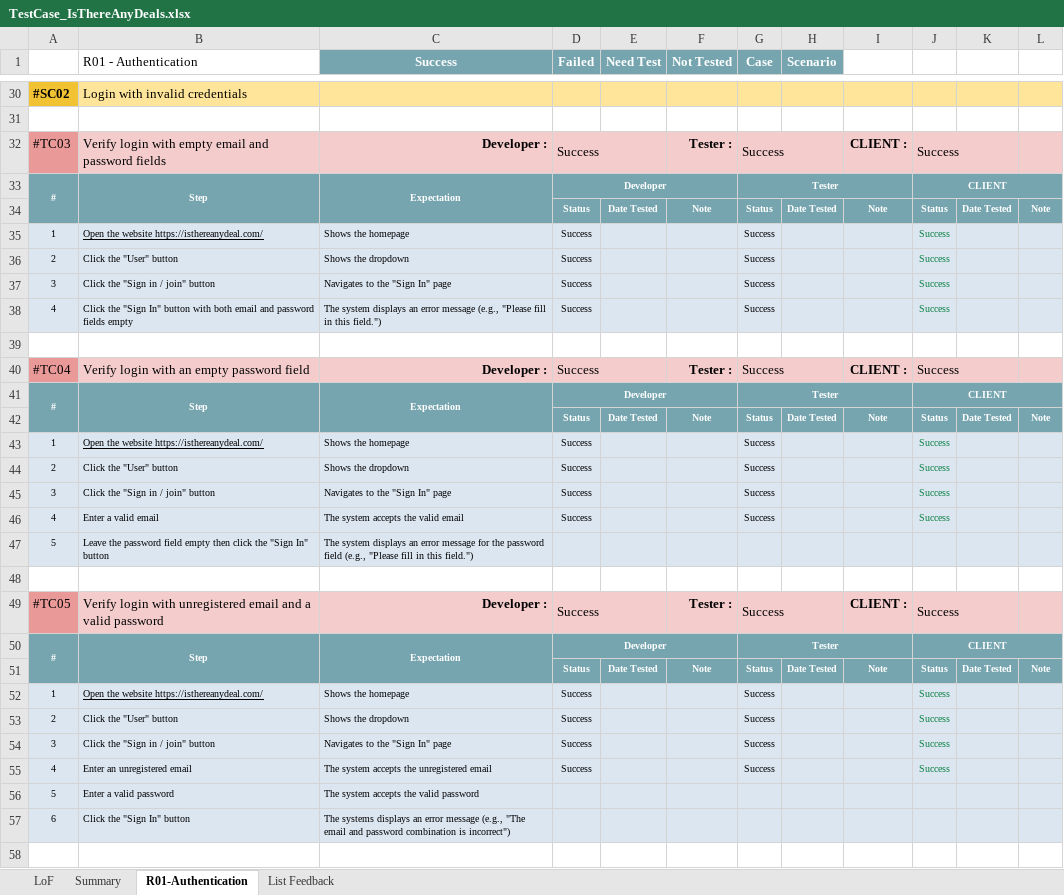
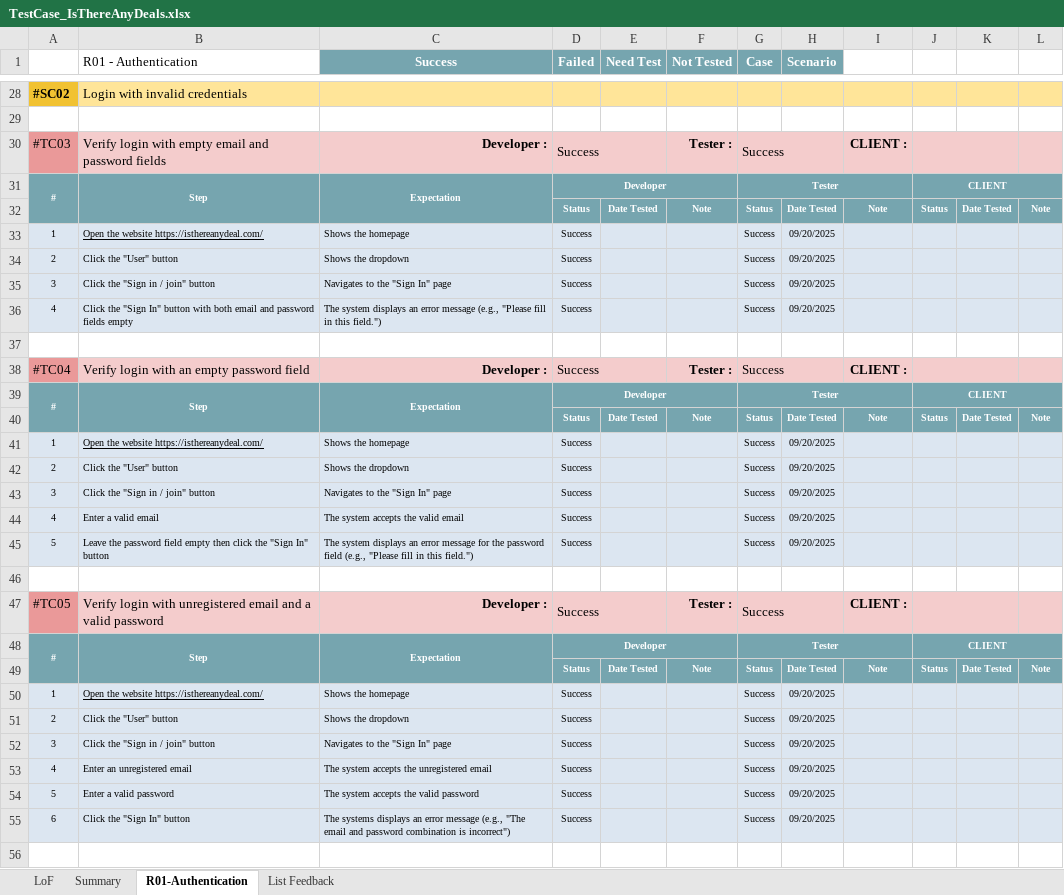
Before and after one commit to nezucode/ManualTesting-IsThereAnyDeal, an Excel workbook: TestCase_IsThereAnyDeals.xlsx, sheet R01-Authentication, drawn as a sheet; only a part is shown, gaps mark what is left out; values as stored, in another font and other column widths than the file's, no borders; charts and pictures and conditional formats not drawn; addresses are those after the commit; the diff covers the shown part only; the diff names each change by its address in the sheet, - before the commit and + after, or states it on an @@ line.

```diff
--- a/TestCase_IsThereAnyDeals.xlsx (sheet R01-Authentication)
+++ b/TestCase_IsThereAnyDeals.xlsx (sheet R01-Authentication)
-J30: Success
+J30: (empty)
-H33:H36 (Scenario): (empty)
+H33:H36 (Scenario): 09/20/2025
-J33:J36: Success
+J33:J36: (empty)
-J38: Success
+J38: (empty)
-H41:H45 (Scenario): (empty)
+H41:H45 (Scenario): 09/20/2025
-J41:J44: Success
+J41:J44: (empty)
-D45 (Failed): (empty)
+D45 (Failed): Success
-G45 (Case): (empty)
+G45 (Case): Success
-J47: Success
+J47: (empty)
-H50:H55 (Scenario): (empty)
+H50:H55 (Scenario): 09/20/2025
-J50:J53: Success
+J50:J53: (empty)
-D54:D55 (Failed): (empty)
+D54:D55 (Failed): Success
-G54:G55 (Case): (empty)
+G54:G55 (Case): Success
```
Also changed, not shown: 1 added row, 3 removed rows and 140 edited cells elsewhere in this sheet, sheet List Feedback, sheet Summary, formulas that keep their value.
